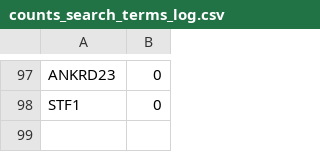
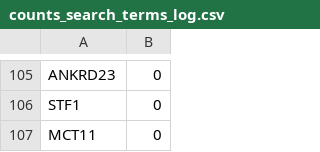
Before and after one commit to PhaBiFreiburg/PubMedPortable, a CSV file: plots/word_cloud/counts_search_terms_log.csv, drawn as a sheet; only a part is shown, gaps mark what is left out; the diff covers the shown part only; the diff names each change by its address in the sheet, - before the commit and + after, or states it on an @@ line.

```diff
--- a/plots/word_cloud/counts_search_terms_log.csv
+++ b/plots/word_cloud/counts_search_terms_log.csv
+row 107: MCT11 | 0
```
Also changed, not shown: 24 added rows, 16 removed rows, 2 moved rows and 26 edited cells elsewhere in this file, plots/word_cloud/counts_surrounding_words_log.csv, 5 other files.
